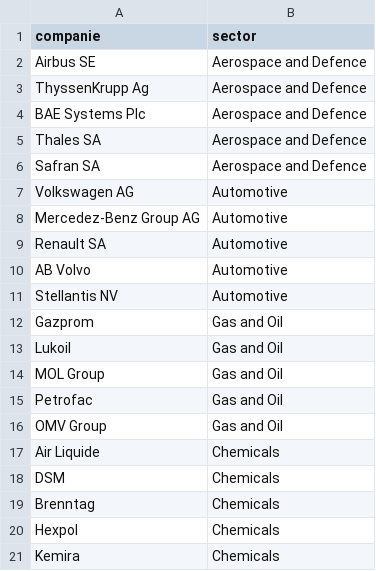
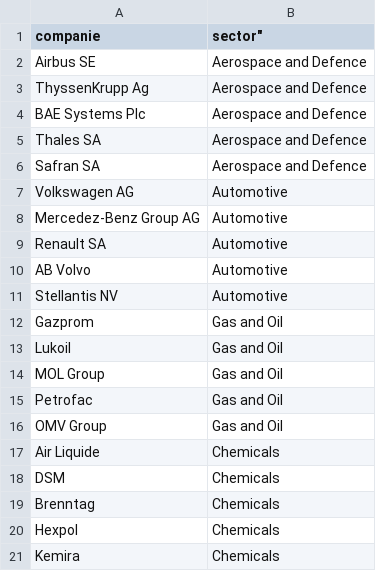
Before and after one commit to RaduADumitru/esg_viewer, a CSV file: data/companies.csv, drawn as a sheet; the diff names each change by its address in the sheet, - before the commit and + after, or states it on an @@ line.

Commit message:
csv changed

```diff
--- a/data/companies.csv
+++ b/data/companies.csv
-B1: sector
+B1: sector"
```
